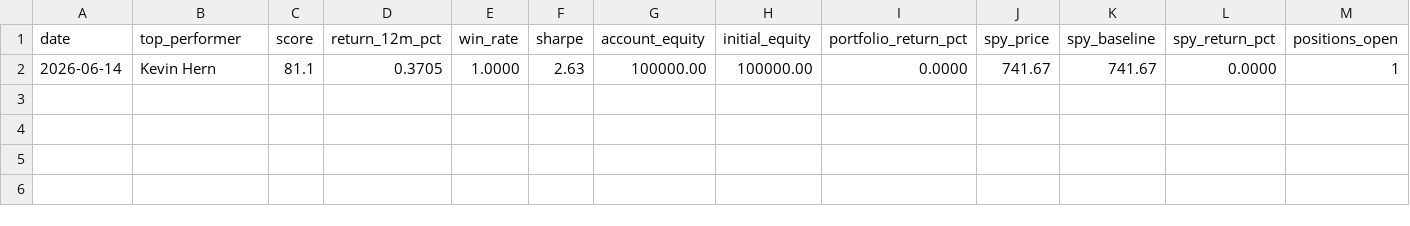
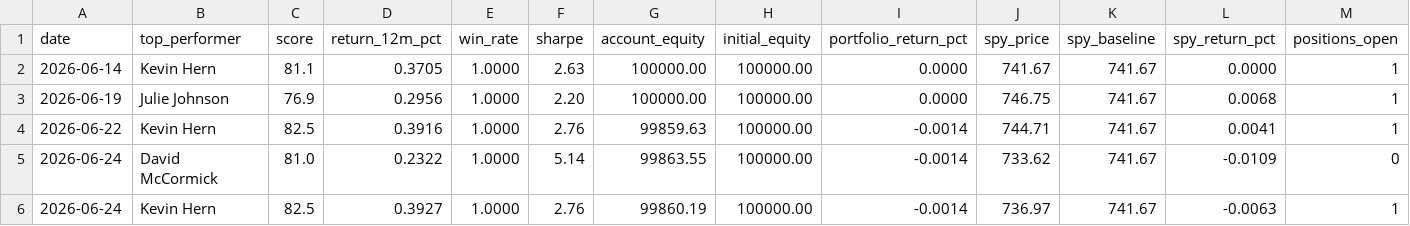
Before and after one commit to erikarbaiza/congress-trader, a CSV file: results.csv, drawn as a sheet; only a part is shown; rows hold the shown columns only; the diff names each change by its address in the sheet, - before the commit and + after, or states it on an @@ line.

```diff
--- a/results.csv
+++ b/results.csv
+row 3: 2026-06-19 | Julie Johnson | 76.9 | 0.2956 | 1.0000 | 2.20 | 100000.00 | 100000.00 | 0.0000 | 746.75 | 741.67 | 0.0068 | 1
+row 4: 2026-06-22 | Kevin Hern | 82.5 | 0.3916 | 1.0000 | 2.76 | 99859.63 | 100000.00 | -0.0014 | 744.71 | 741.67 | 0.0041 | 1
+row 5: 2026-06-24 | David McCormick | 81.0 | 0.2322 | 1.0000 | 5.14 | 99863.55 | 100000.00 | -0.0014 | 733.62 | 741.67 | -0.0109 | 0
+row 6: 2026-06-24 | Kevin Hern | 82.5 | 0.3927 | 1.0000 | 2.76 | 99860.19 | 100000.00 | -0.0014 | 736.97 | 741.67 | -0.0063 | 1
```
Also changed, not shown: backtest_results.csv, backtest_results_sin_hiperoperadores.csv, 4 other files.
